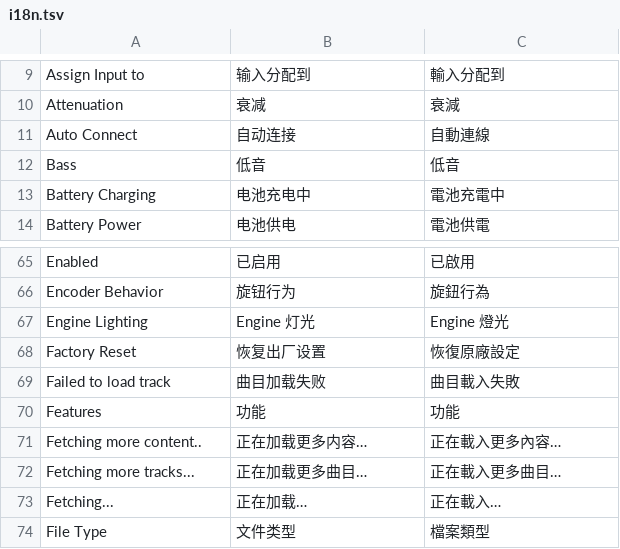
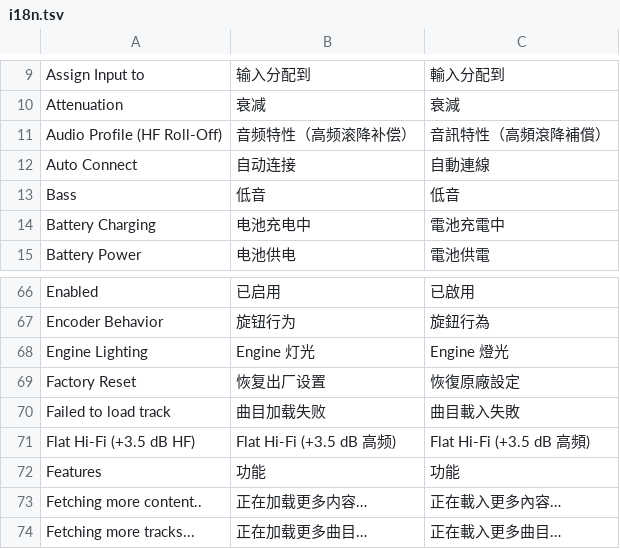
Before and after one commit to Cd1s/EngineX-OS, a TSV file: tools/ui-mod/i18n.tsv, drawn as a sheet; only a part is shown, gaps mark what is left out; the shorter side is filled out with more unchanged rows; the diff names each change by its address in the sheet, - before the commit and + after, or states it on an @@ line.

Commit message:
feat(dsp,audio): add Flat Hi-Fi high-shelf biquad compensation for 16-20 kHz roll-off (#172)
Add 2nd-order RBJ high-shelf biquad filter (+3.8 dB @ 15.5 kHz) to compensate
for the 16-20 kHz roll-off introduced by zplane élastique Pro v3.
The filter is toggleable via Audio Profile (Stock / Flat Hi-Fi) in User Profile,
Playback preferences, and web UI, and is automatically chained into the master
soft limiter to prevent digital clipping.

Refs #172

```diff
--- a/tools/ui-mod/i18n.tsv
+++ b/tools/ui-mod/i18n.tsv
+row 11: Audio Profile (HF Roll-Off) | 音频特性（高频滚降补偿） | 音訊特性（高頻滾降補償）
+row 71: Flat Hi-Fi (+3.5 dB HF) | Flat Hi-Fi (+3.5 dB 高频) | Flat Hi-Fi (+3.5 dB 高頻)
```
Also changed, not shown: 14 other files.
